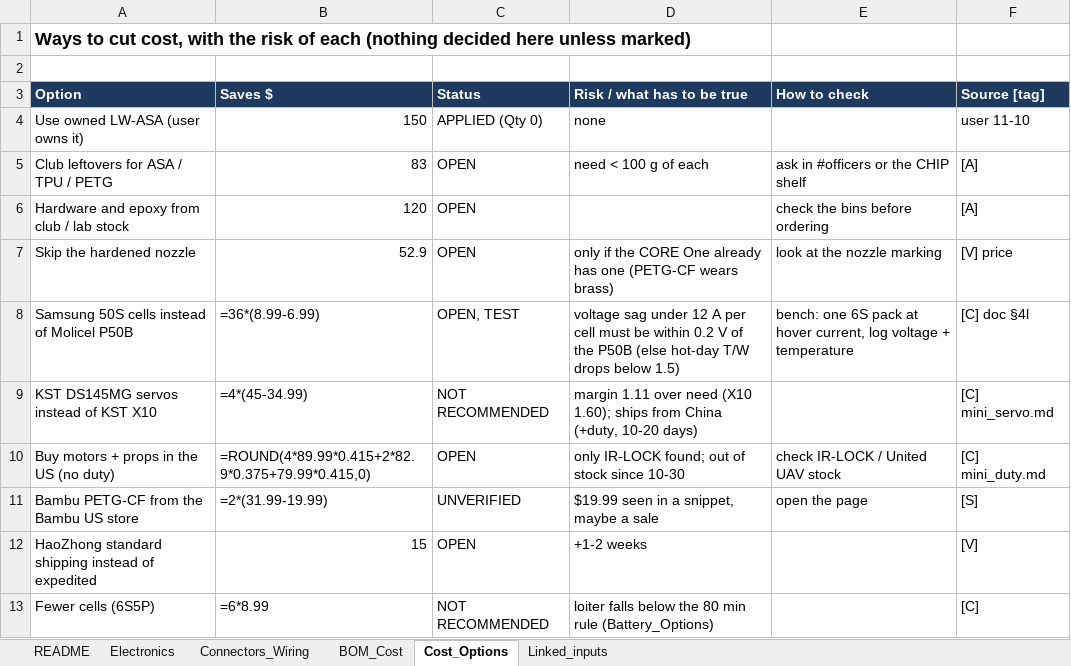
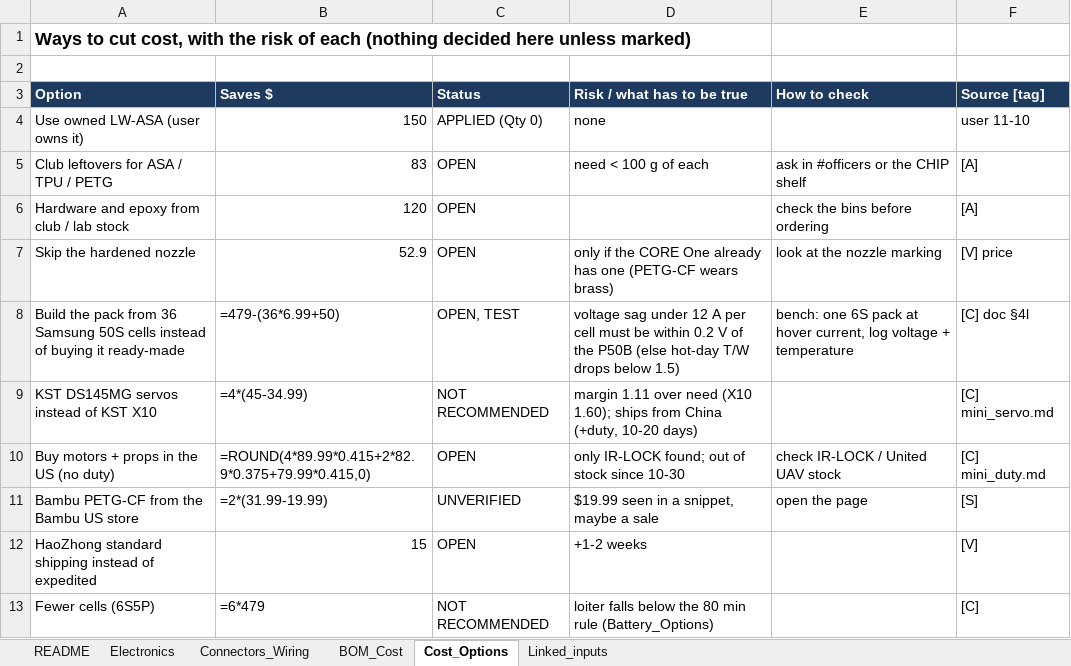
Before and after one commit to guinterface/skyrunners-ridgeback, an Excel workbook: docs/sheets/Ridgeback_06_Electronics_BOM_Cost.xlsx, sheet Cost_Options, drawn as a sheet; values as stored, in another font and other column widths than the file's, no borders; formulas without a stored value are shown as written; the diff names each change by its address in the sheet, - before the commit and + after, or states it on an @@ line.

Commit message:
Battery: buy the ready-made 6S6P P50B pack (Upgrade Energy RED V3, $479, price to confirm) instead of 36 loose cells + BMS; building it ourselves moved to 'instead'

```diff
--- a/docs/sheets/Ridgeback_06_Electronics_BOM_Cost.xlsx (sheet Cost_Options)
+++ b/docs/sheets/Ridgeback_06_Electronics_BOM_Cost.xlsx (sheet Cost_Options)
-A8 (Option): Samsung 50S cells instead of Molicel P50B
+A8 (Option): Build the pack from 36 Samsung 50S cells instead of buying it ready-made
-B8 (Saves $): =36*(8.99-6.99)
+B8 (Saves $): =479-(36*6.99+50)
-B13 (Saves $): =6*8.99
+B13 (Saves $): =6*479
```
Also changed, not shown: sheet BOM_Cost, sheet Electronics, sheet Linked_inputs, sheet Connectors_Wiring, docs/sheets/Ridgeback_00_all_tabs_in_one.xlsx, docs/sheets/Ridgeback_01_Overview_Requirements_Decisions.xlsx, 16 other files.
